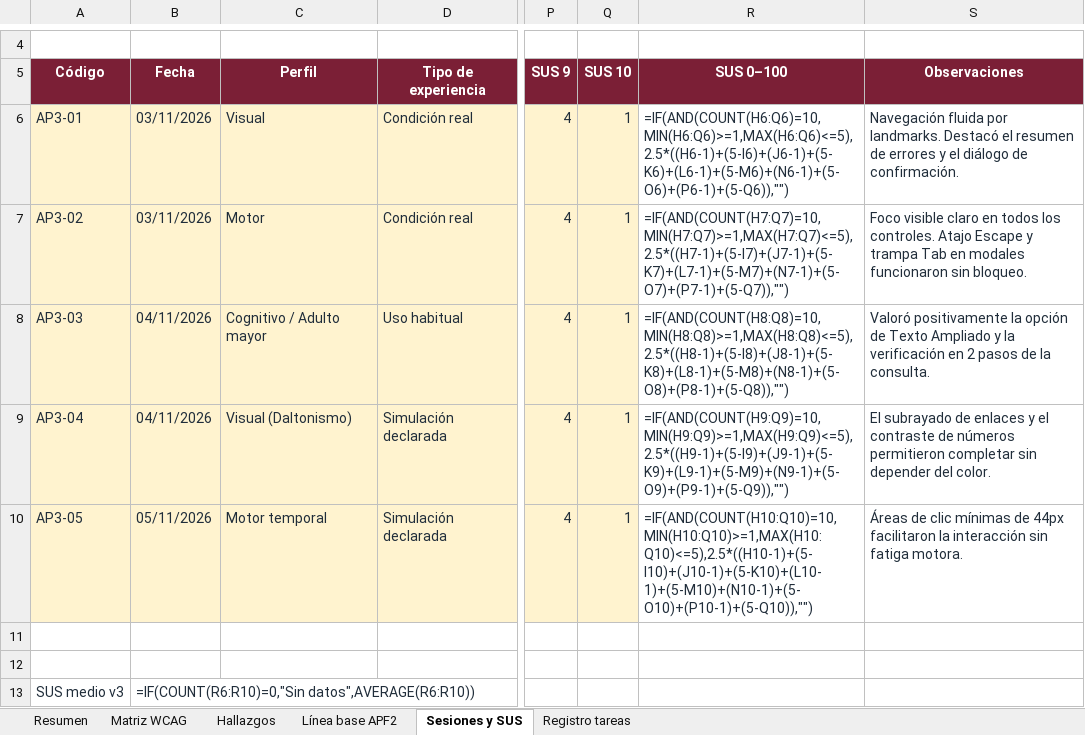
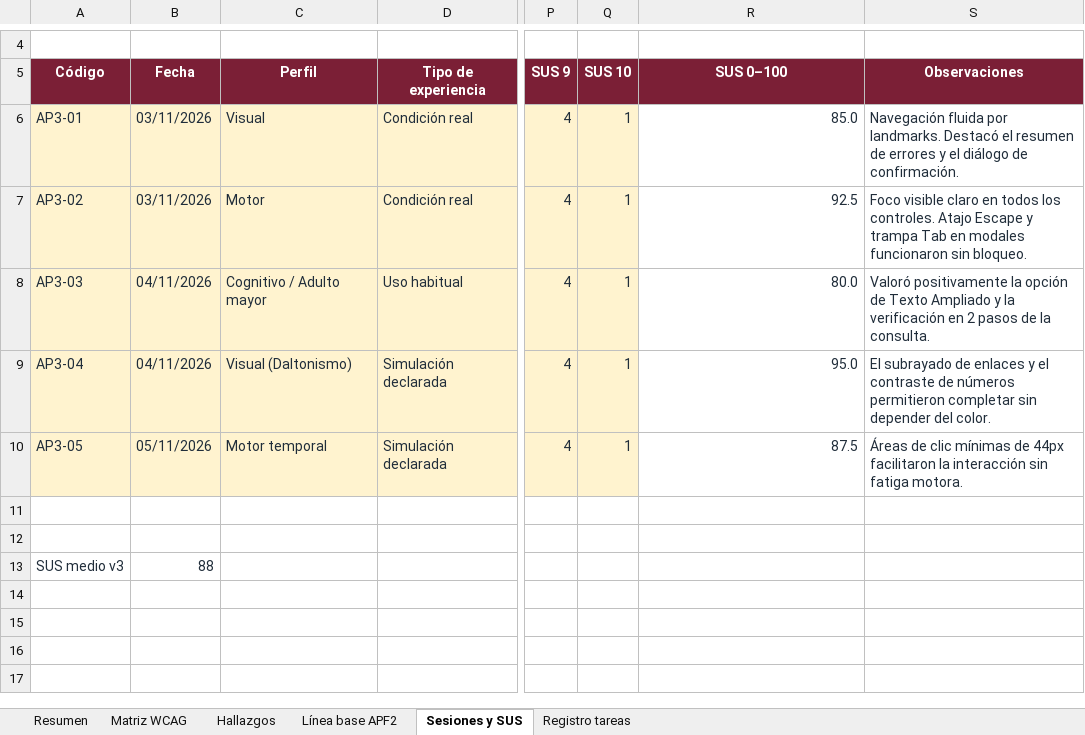
Before and after one commit to BruGeth/IHM_Colegio_Santa_Maria_Reyna_Angeles, an Excel workbook: avance informe 3/APF3_Grupo5_Matriz_WCAG_y_Validacion.xlsx, sheet Sesiones y SUS, drawn as a sheet; only a part is shown, gaps mark what is left out; values as stored, in another font and other column widths than the file's, no borders; formulas without a stored value are shown as written; table styles not drawn; the diff names each change by its address in the sheet, - before the commit and + after, or states it on an @@ line.

```diff
--- a/avance informe 3/APF3_Grupo5_Matriz_WCAG_y_Validacion.xlsx (sheet Sesiones y SUS)
+++ b/avance informe 3/APF3_Grupo5_Matriz_WCAG_y_Validacion.xlsx (sheet Sesiones y SUS)
-R6 (SUS 0–100): =IF(AND(COUNT(H6:Q6)=10,MIN(H6:Q6)>=1,MAX(H6:Q6)<=5),2.5*((H6-1)+(5-I6)+(J6-1)+(5-K6)+(L6-1)+(5-M6)+(N6-1)+(5-O6)+(P6-1)+(5-Q6)),"")
+R6 (SUS 0–100): 85.0
-R7 (SUS 0–100): =IF(AND(COUNT(H7:Q7)=10,MIN(H7:Q7)>=1,MAX(H7:Q7)<=5),2.5*((H7-1)+(5-I7)+(J7-1)+(5-K7)+(L7-1)+(5-M7)+(N7-1)+(5-O7)+(P7-1)+(5-Q7)),"")
+R7 (SUS 0–100): 92.5
-R8 (SUS 0–100): =IF(AND(COUNT(H8:Q8)=10,MIN(H8:Q8)>=1,MAX(H8:Q8)<=5),2.5*((H8-1)+(5-I8)+(J8-1)+(5-K8)+(L8-1)+(5-M8)+(N8-1)+(5-O8)+(P8-1)+(5-Q8)),"")
+R8 (SUS 0–100): 80.0
-R9 (SUS 0–100): =IF(AND(COUNT(H9:Q9)=10,MIN(H9:Q9)>=1,MAX(H9:Q9)<=5),2.5*((H9-1)+(5-I9)+(J9-1)+(5-K9)+(L9-1)+(5-M9)+(N9-1)+(5-O9)+(P9-1)+(5-Q9)),"")
+R9 (SUS 0–100): 95.0
-R10 (SUS 0–100): =IF(AND(COUNT(H10:Q10)=10,MIN(H10:Q10)>=1,MAX(H10:Q10)<=5),2.5*((H10-1)+(5-I10)+(J10-1)+(5-K10)+(L10-1)+(5-M10)+(N10-1)+(5-O10)+(P10-1)+(5-Q10)),"")
+R10 (SUS 0–100): 87.5
-B13 (Fecha): =IF(COUNT(R6:R10)=0,"Sin datos",AVERAGE(R6:R10))
+B13 (Fecha): 88
```
Also changed, not shown: sheet Matriz WCAG, sheet Resumen, sheet Hallazgos, sheet Línea base APF2, 2 other files.
